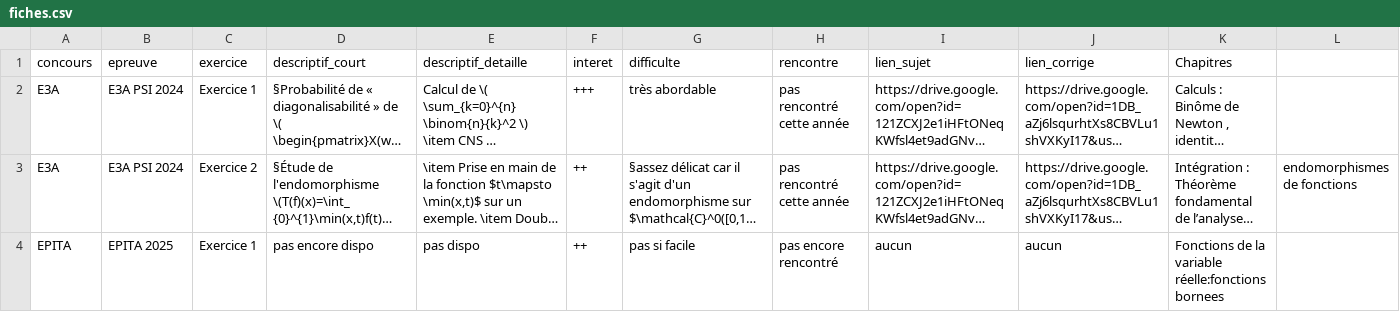
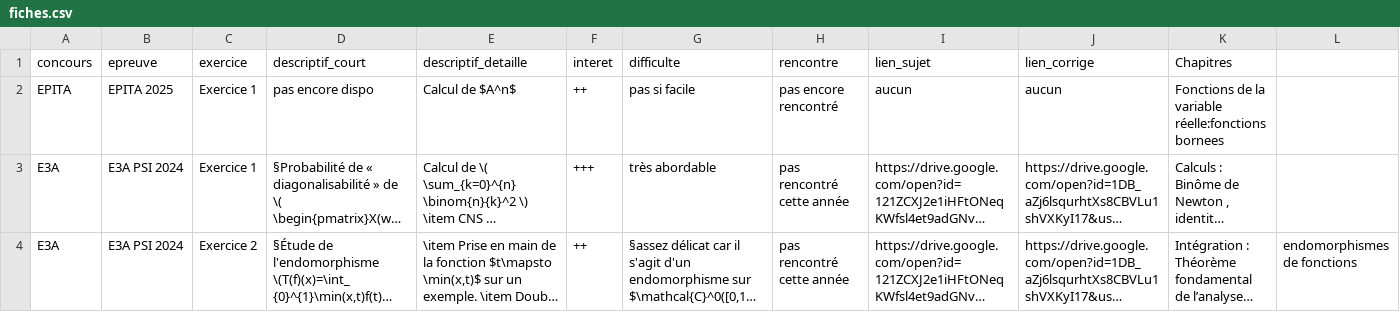
Before and after one commit to allevard-maths/sujets-de-concours, a CSV file: fiches.csv, drawn as a sheet; long unchanged cells end in …; removed rows and columns are numbered as before the commit, all else as after; the diff names each change by its address in the sheet, - before the commit and + after, or states it on an @@ line.

Commit message:
Update fiches.csv

```diff
--- a/fiches.csv
+++ b/fiches.csv
+row 2: EPITA | EPITA 2025 | Exercice 1 | pas encore dispo | Calcul de $A^n$ | ++ | pas si facile | pas encore rencontré | aucun | aucun | Fonctions de la variable réelle:fonctions bornees
-row 4: EPITA | EPITA 2025 | Exercice 1 | pas encore dispo | pas dispo | ++ | pas si facile | pas encore rencontré | aucun | aucun | Fonctions de la variable réelle:fonctions bornees
```
